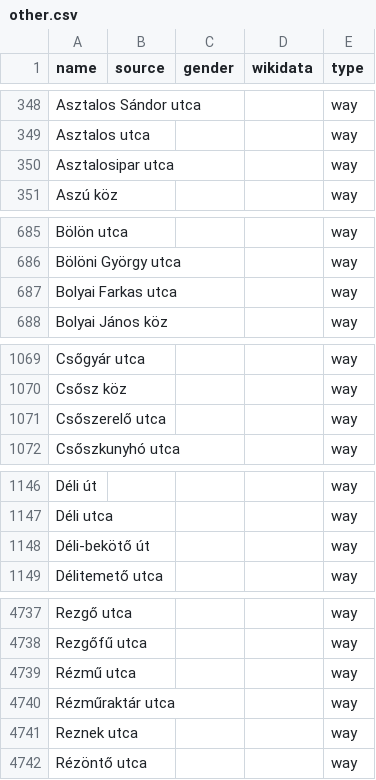
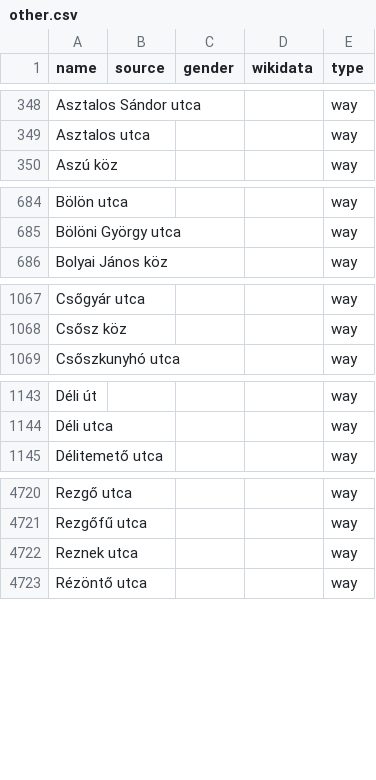
Before and after one commit to EqualStreetNames/equalstreetnames-budapest, a CSV file: data/other.csv, drawn as a sheet; only a part is shown, gaps mark what is left out; removed rows and columns are numbered as before the commit, all else as after; the diff covers the shown part only; the diff names each change by its address in the sheet, - before the commit and + after, or states it on an @@ line.

```diff
--- a/data/other.csv
+++ b/data/other.csv
-row 350: Asztalosipar utca |  |  |  | way
-row 687: Bolyai Farkas utca |  |  |  | way
-row 1071: Csőszerelő utca |  |  |  | way
-row 1148: Déli-bekötő út |  |  |  | way
-row 4739: Rézmű utca |  |  |  | way
-row 4740: Rézműraktár utca |  |  |  | way
```
Also changed, not shown: 1 added row and 20 removed rows elsewhere in this file, data/gender.csv, 3 other files.
